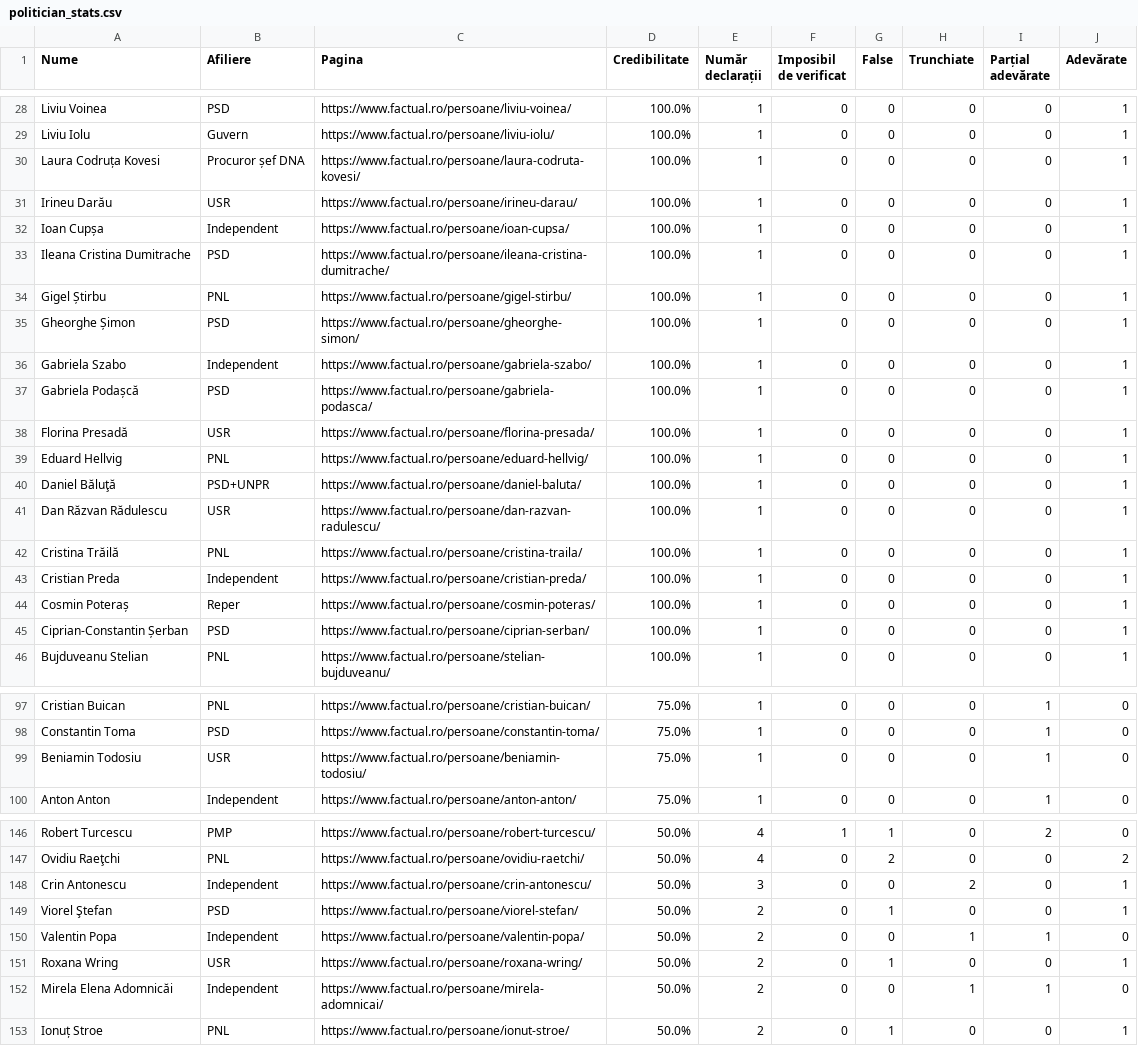
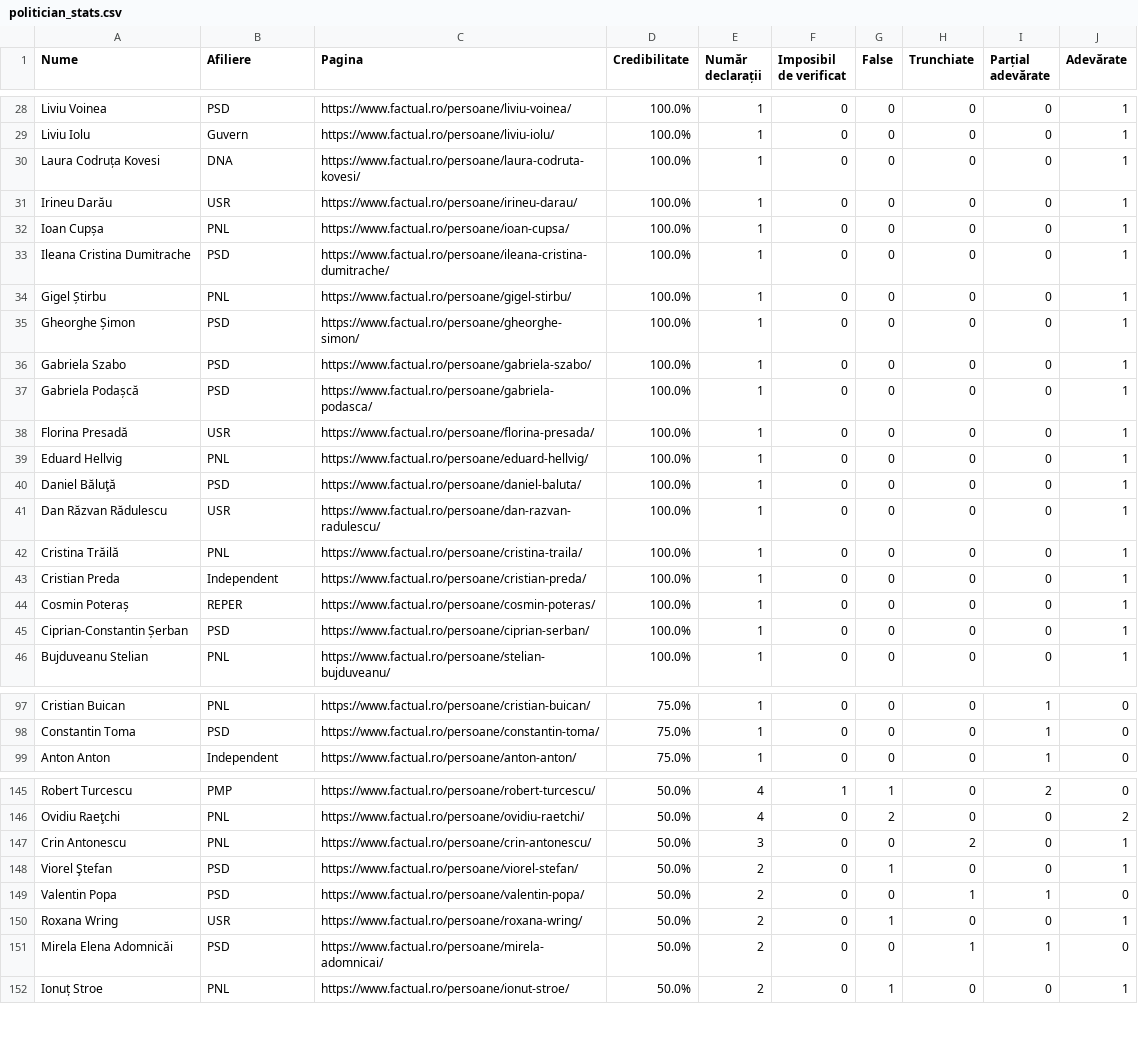
Before and after one commit to FlorinBalint/factual_checker, a CSV file: dashboard/politician_stats.csv, drawn as a sheet; only a part is shown, gaps mark what is left out; the diff covers the shown part only.

Commit message:
Auto-update politician stats data - 2025-09-23 20:05
345 politicians analyzed

```diff
--- a/dashboard/politician_stats.csv
+++ b/dashboard/politician_stats.csv
@@ -29,5 +29,5 @@ Liviu Voinea,PSD,https://www.factual.ro/persoane/liviu-voinea/,100.0%,1,0,0,0,0,
 Liviu Iolu,Guvern,https://www.factual.ro/persoane/liviu-iolu/,100.0%,1,0,0,0,0,1
-Laura Codruța Kovesi,Procuror șef DNA,https://www.factual.ro/persoane/laura-codruta-kovesi/,100.0%,1,0,0,0,0,1
+Laura Codruța Kovesi,DNA,https://www.factual.ro/persoane/laura-codruta-kovesi/,100.0%,1,0,0,0,0,1
 Irineu Darău,USR,https://www.factual.ro/persoane/irineu-darau/,100.0%,1,0,0,0,0,1
-Ioan Cupșa,Independent,https://www.factual.ro/persoane/ioan-cupsa/,100.0%,1,0,0,0,0,1
+Ioan Cupșa,PNL,https://www.factual.ro/persoane/ioan-cupsa/,100.0%,1,0,0,0,0,1
 Ileana Cristina Dumitrache,PSD,https://www.factual.ro/persoane/ileana-cristina-dumitrache/,100.0%,1,0,0,0,0,1
@@ -35,3 +35,3 @@ Gigel Știrbu,PNL,https://www.factual.ro/persoane/gigel-stirbu/,100.0%,1,0,0,0,0
 Gheorghe Șimon,PSD,https://www.factual.ro/persoane/gheorghe-simon/,100.0%,1,0,0,0,0,1
-Gabriela Szabo,Independent,https://www.factual.ro/persoane/gabriela-szabo/,100.0%,1,0,0,0,0,1
+Gabriela Szabo,PSD,https://www.factual.ro/persoane/gabriela-szabo/,100.0%,1,0,0,0,0,1
 Gabriela Podașcă,PSD,https://www.factual.ro/persoane/gabriela-podasca/,100.0%,1,0,0,0,0,1
@@ -39,3 +39,3 @@ Florina Presadă,USR,https://www.factual.ro/persoane/florina-presada/,100.0%,1,0
 Eduard Hellvig,PNL,https://www.factual.ro/persoane/eduard-hellvig/,100.0%,1,0,0,0,0,1
-Daniel Băluţă,PSD+UNPR,https://www.factual.ro/persoane/daniel-baluta/,100.0%,1,0,0,0,0,1
+Daniel Băluţă,PSD,https://www.factual.ro/persoane/daniel-baluta/,100.0%,1,0,0,0,0,1
 Dan Răzvan Rădulescu,USR,https://www.factual.ro/persoane/dan-razvan-radulescu/,100.0%,1,0,0,0,0,1
@@ -43,3 +43,3 @@ Cristina Trăilă,PNL,https://www.factual.ro/persoane/cristina-traila/,100.0%,1,
 Cristian Preda,Independent,https://www.factual.ro/persoane/cristian-preda/,100.0%,1,0,0,0,0,1
-Cosmin Poteraș,Reper,https://www.factual.ro/persoane/cosmin-poteras/,100.0%,1,0,0,0,0,1
+Cosmin Poteraș,REPER,https://www.factual.ro/persoane/cosmin-poteras/,100.0%,1,0,0,0,0,1
 Ciprian-Constantin Șerban,PSD,https://www.factual.ro/persoane/ciprian-serban/,100.0%,1,0,0,0,0,1
@@ -98,3 +98,2 @@ Cristian Buican,PNL,https://www.factual.ro/persoane/cristian-buican/,75.0%,1,0,0
 Constantin Toma,PSD,https://www.factual.ro/persoane/constantin-toma/,75.0%,1,0,0,0,1,0
-Beniamin Todosiu,USR,https://www.factual.ro/persoane/beniamin-todosiu/,75.0%,1,0,0,0,1,0
 Anton Anton,Independent,https://www.factual.ro/persoane/anton-anton/,75.0%,1,0,0,0,1,0
@@ -147,7 +146,7 @@ Robert Turcescu,PMP,https://www.factual.ro/persoane/robert-turcescu/,50.0%,4,1,1
 Ovidiu Raeţchi,PNL,https://www.factual.ro/persoane/ovidiu-raetchi/,50.0%,4,0,2,0,0,2
-Crin Antonescu,Independent,https://www.factual.ro/persoane/crin-antonescu/,50.0%,3,0,0,2,0,1
+Crin Antonescu,PNL,https://www.factual.ro/persoane/crin-antonescu/,50.0%,3,0,0,2,0,1
 Viorel Ştefan,PSD,https://www.factual.ro/persoane/viorel-stefan/,50.0%,2,0,1,0,0,1
-Valentin Popa,Independent,https://www.factual.ro/persoane/valentin-popa/,50.0%,2,0,0,1,1,0
+Valentin Popa,PSD,https://www.factual.ro/persoane/valentin-popa/,50.0%,2,0,0,1,1,0
 Roxana Wring,USR,https://www.factual.ro/persoane/roxana-wring/,50.0%,2,0,1,0,0,1
-Mirela Elena Adomnicăi,Independent,https://www.factual.ro/persoane/mirela-adomnicai/,50.0%,2,0,0,1,1,0
+Mirela Elena Adomnicăi,PSD,https://www.factual.ro/persoane/mirela-adomnicai/,50.0%,2,0,0,1,1,0
 Ionuț Stroe,PNL,https://www.factual.ro/persoane/ionut-stroe/,50.0%,2,0,1,0,0,1
```
Also changed, not shown: 22 edited cells elsewhere in this file.
